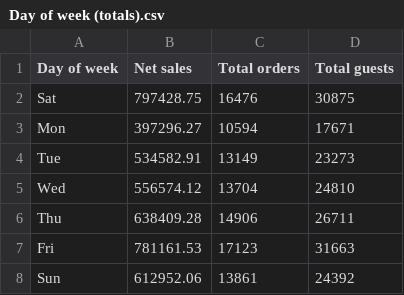
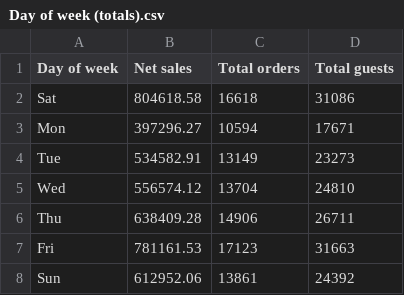
Before and after one commit to BHERRIN7/brassstap-data, a CSV file: data/Day of week (totals).csv, drawn as a sheet.

Commit message:
Update Day of week (totals).csv — 2026-11-02

```diff
--- a/data/Day of week (totals).csv
+++ b/data/Day of week (totals).csv
@@ -1,3 +1,3 @@
 Day of week,Net sales,Total orders,Total guests
-Sat,797428.75,16476,30875
+Sat,804618.58,16618,31086
 Mon,397296.27,10594,17671
```
